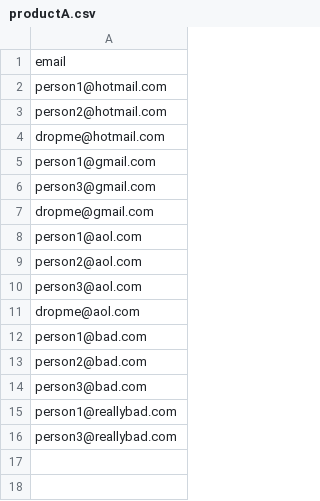
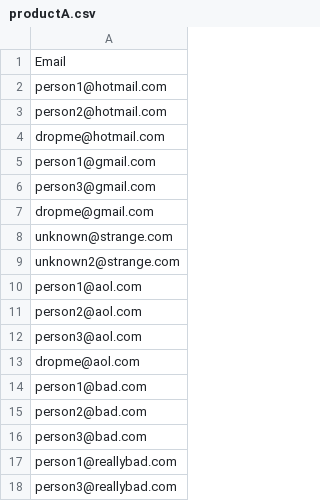
Before and after one commit to wabit/toilreducer3000, a CSV file: input/productA.csv, drawn as a sheet.

Commit message:
v0.5 - supports csv inputs with multiple columns - records emails that arnt covered by the settings.json - halts on protected company names

```diff
--- a/input/productA.csv
+++ b/input/productA.csv
@@ -1,2 +1,2 @@
-email
+Email
 person1@hotmail.com
@@ -7,2 +7,4 @@ person3@gmail.com
 dropme@gmail.com
+unknown@strange.com
+unknown2@strange.com
 person1@aol.com
```
Also changed, not shown: input/productB.csv, 4 other files.
